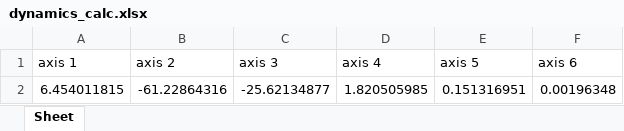
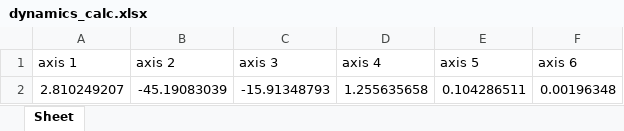
Before and after one commit to SamKaiYang/Optimization-of-robotic-arm-design, an Excel workbook: dynamics/src/dynamics/xlsx/dynamics_calc.xlsx, sheet Sheet, drawn as a sheet; values as stored, in another font and other column widths than the file's, no borders; removed rows and columns are numbered as before the commit, all else as after; the diff names each change by its address in the sheet, - before the commit and + after, or states it on an @@ line.

```diff
--- a/dynamics/src/dynamics/xlsx/dynamics_calc.xlsx (sheet Sheet)
+++ b/dynamics/src/dynamics/xlsx/dynamics_calc.xlsx (sheet Sheet)
-row 2: 6.454011815 | -61.22864316 | -25.62134877 | 1.820505985 | 0.151316951 | 0.00196348
+row 2: 2.810249207 | -45.19083039 | -15.91348793 | 1.255635658 | 0.104286511 | 0.00196348
```
Also changed, not shown: dynamics/src/dynamics/xlsx/CJM_select.xlsx, dynamics/src/dynamics/xlsx/dynamics_limit_torque_calc.xlsx, 8 other files.
